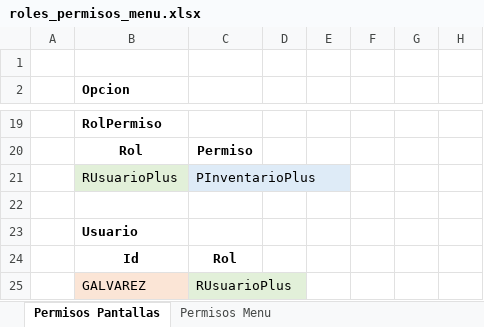
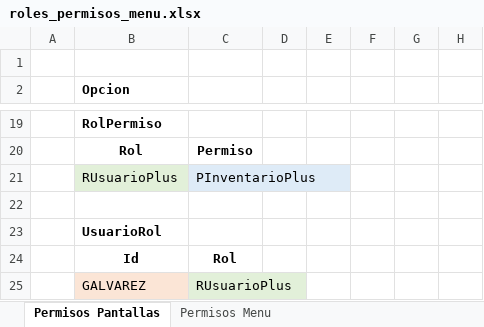
Before and after one commit to kenchic/Spherical, an Excel workbook: docs/Permisos/roles_permisos_menu.xlsx, sheet Permisos Pantallas, drawn as a sheet; only a part is shown, gaps mark what is left out; values as stored, in another font and other column widths than the file's, no borders; the diff names each change by its address in the sheet, - before the commit and + after, or states it on an @@ line.

Commit message:
feat(authentication): implement permission-based access control
- Add PermisoUsuarioDto for permission management
- Create PermisoService for permission checking
- Implement ApiServiceBase as base HTTP service
- Add authorization to ElementosController
- Update menu and element components to check permissions
- Add permission checks to UI actions
- Configure HttpClient services for new endpoints

```diff
--- a/docs/Permisos/roles_permisos_menu.xlsx (sheet Permisos Pantallas)
+++ b/docs/Permisos/roles_permisos_menu.xlsx (sheet Permisos Pantallas)
-B23 (Opcion): Usuario
+B23 (Opcion): UsuarioRol
```
Also changed, not shown: 12 other files.
